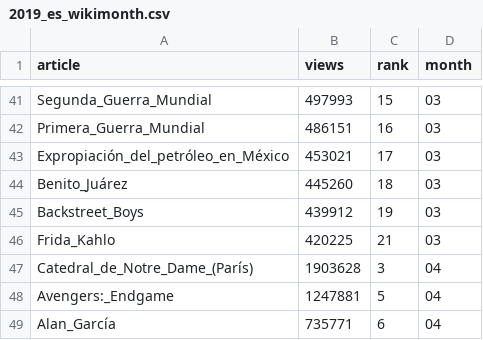
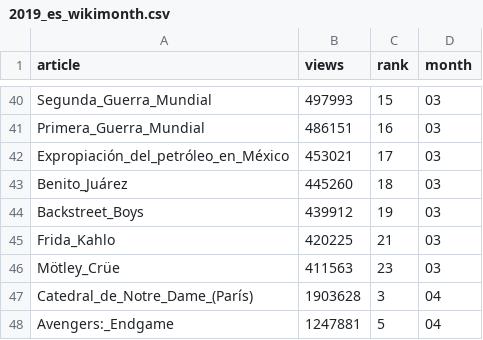
Before and after one commit to gra-vel/wiki-2019, a CSV file: dataset/2019_es_wikimonth.csv, drawn as a sheet; only a part is shown, gaps mark what is left out; the shorter side is filled out with more unchanged rows; the diff covers the shown part only; the diff names each change by its address in the sheet, - before the commit and + after, or states it on an @@ line.

```diff
--- a/dataset/2019_es_wikimonth.csv
+++ b/dataset/2019_es_wikimonth.csv
+row 46: Mötley_Crüe | 411563 | 23 | 03
```
Also changed, not shown: 3 added rows and 4 removed rows elsewhere in this file, 2 other files.
